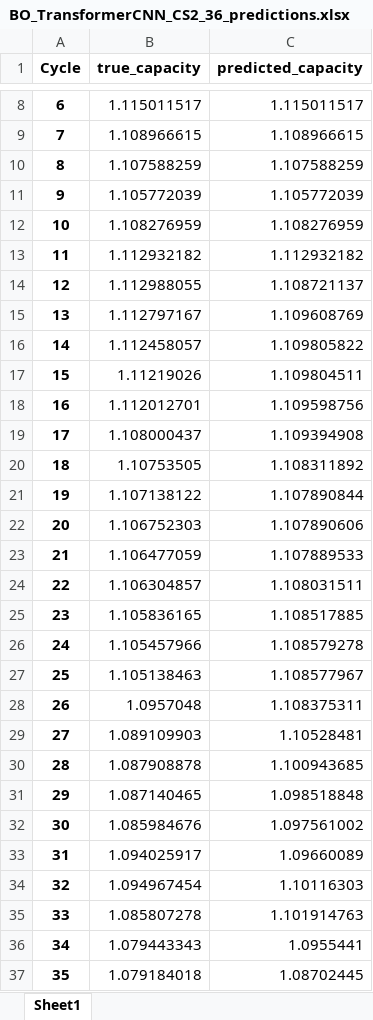
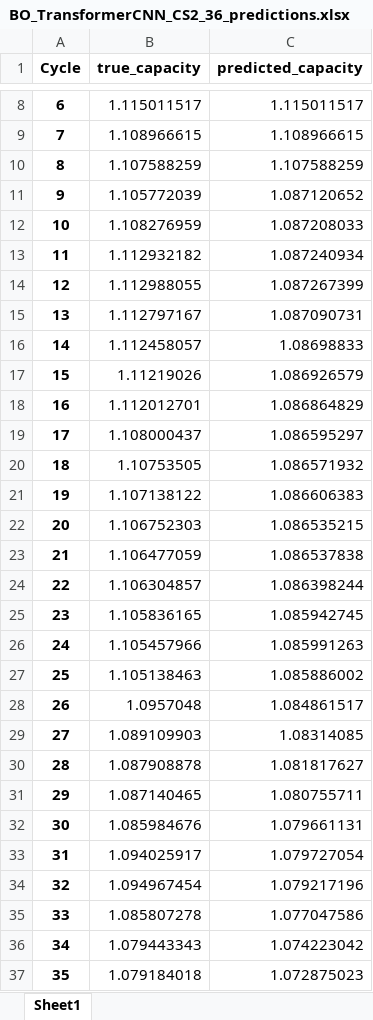
Before and after one commit to flyingyuya/CALCE_LIB, an Excel workbook: result/BO_TransformerCNN_CS2_36_predictions.xlsx, sheet Sheet1, drawn as a sheet; only a part is shown, gaps mark what is left out; values as stored, in another font and other column widths than the file's, no borders; the diff covers the shown part only; the diff names each change by its address in the sheet, - before the commit and + after, or states it on an @@ line.

```diff
--- a/result/BO_TransformerCNN_CS2_36_predictions.xlsx (sheet Sheet1)
+++ b/result/BO_TransformerCNN_CS2_36_predictions.xlsx (sheet Sheet1)
-C11 (predicted_capacity): 1.105772039
+C11 (predicted_capacity): 1.087120652
-C12 (predicted_capacity): 1.108276959
+C12 (predicted_capacity): 1.087208033
-C13 (predicted_capacity): 1.112932182
+C13 (predicted_capacity): 1.087240934
-C14 (predicted_capacity): 1.108721137
+C14 (predicted_capacity): 1.087267399
-C15 (predicted_capacity): 1.109608769
+C15 (predicted_capacity): 1.087090731
-C16 (predicted_capacity): 1.109805822
+C16 (predicted_capacity): 1.08698833
-C17 (predicted_capacity): 1.109804511
+C17 (predicted_capacity): 1.086926579
-C18 (predicted_capacity): 1.109598756
+C18 (predicted_capacity): 1.086864829
-C19 (predicted_capacity): 1.109394908
+C19 (predicted_capacity): 1.086595297
-C20 (predicted_capacity): 1.108311892
+C20 (predicted_capacity): 1.086571932
-C21 (predicted_capacity): 1.107890844
+C21 (predicted_capacity): 1.086606383
-C22 (predicted_capacity): 1.107890606
+C22 (predicted_capacity): 1.086535215
-C23 (predicted_capacity): 1.107889533
+C23 (predicted_capacity): 1.086537838
-C24 (predicted_capacity): 1.108031511
+C24 (predicted_capacity): 1.086398244
-C25 (predicted_capacity): 1.108517885
+C25 (predicted_capacity): 1.085942745
-C26 (predicted_capacity): 1.108579278
+C26 (predicted_capacity): 1.085991263
-C27 (predicted_capacity): 1.108577967
+C27 (predicted_capacity): 1.085886002
-C28 (predicted_capacity): 1.108375311
+C28 (predicted_capacity): 1.084861517
-C29 (predicted_capacity): 1.10528481
+C29 (predicted_capacity): 1.08314085
-C30 (predicted_capacity): 1.100943685
+C30 (predicted_capacity): 1.081817627
-C31 (predicted_capacity): 1.098518848
+C31 (predicted_capacity): 1.080755711
-C32 (predicted_capacity): 1.097561002
+C32 (predicted_capacity): 1.079661131
-C33 (predicted_capacity): 1.09660089
+C33 (predicted_capacity): 1.079727054
-C34 (predicted_capacity): 1.10116303
+C34 (predicted_capacity): 1.079217196
-C35 (predicted_capacity): 1.101914763
+C35 (predicted_capacity): 1.077047586
-C36 (predicted_capacity): 1.0955441
+C36 (predicted_capacity): 1.074223042
-C37 (predicted_capacity): 1.08702445
+C37 (predicted_capacity): 1.072875023
```
Also changed, not shown: 900 edited cells elsewhere in this sheet, result/BO_TransformerCNN_CS2_35_predictions.xlsx, result/BO_TransformerCNN_CS2_37_predictions.xlsx, 16 other files.
